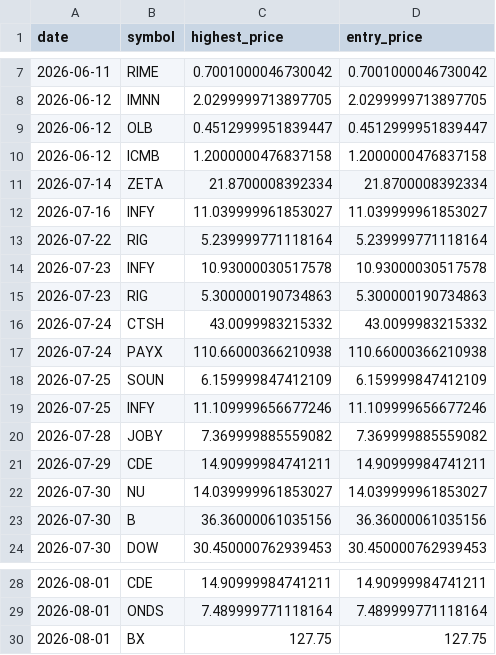
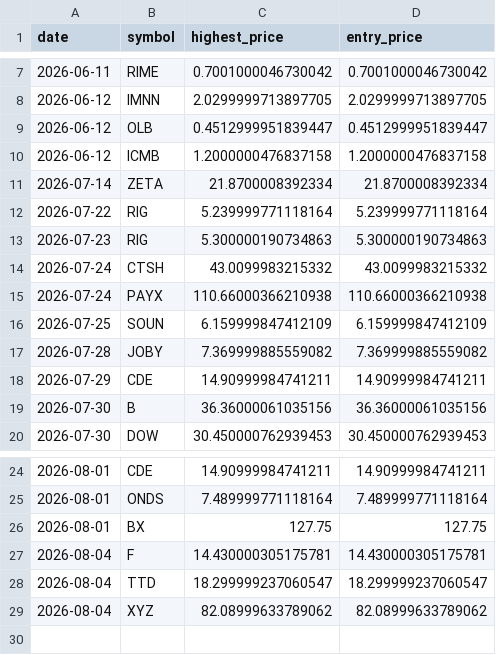
Before and after one commit to Stock-tsuboi/stock-screener, a CSV file: us_recommendation_history.csv, drawn as a sheet; only a part is shown, gaps mark what is left out; removed rows and columns are numbered as before the commit, all else as after; the diff names each change by its address in the sheet, - before the commit and + after, or states it on an @@ line.

```diff
--- a/us_recommendation_history.csv
+++ b/us_recommendation_history.csv
-row 12: 2026-07-16 | INFY | 11.039999961853027 | 11.039999961853027
-row 14: 2026-07-23 | INFY | 10.93000030517578 | 10.93000030517578
-row 19: 2026-07-25 | INFY | 11.109999656677246 | 11.109999656677246
-row 22: 2026-07-30 | NU | 14.039999961853027 | 14.039999961853027
+row 27: 2026-08-04 | F | 14.430000305175781 | 14.430000305175781
+row 28: 2026-08-04 | TTD | 18.299999237060547 | 18.299999237060547
+row 29: 2026-08-04 | XYZ | 82.08999633789062 | 82.08999633789062
```
